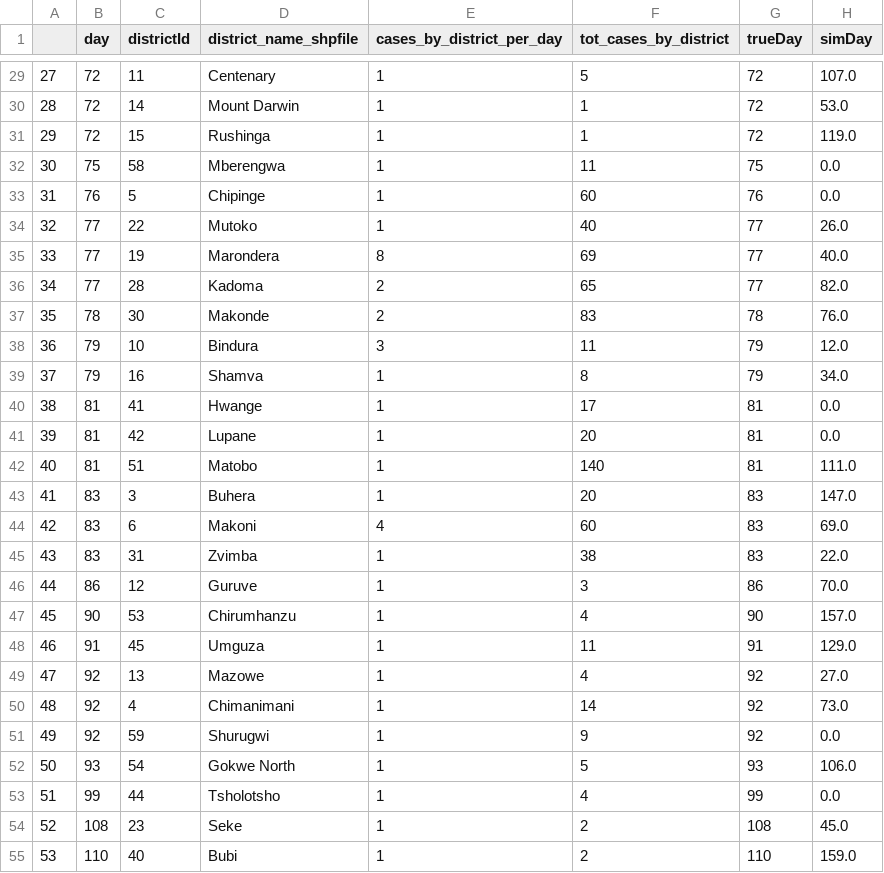
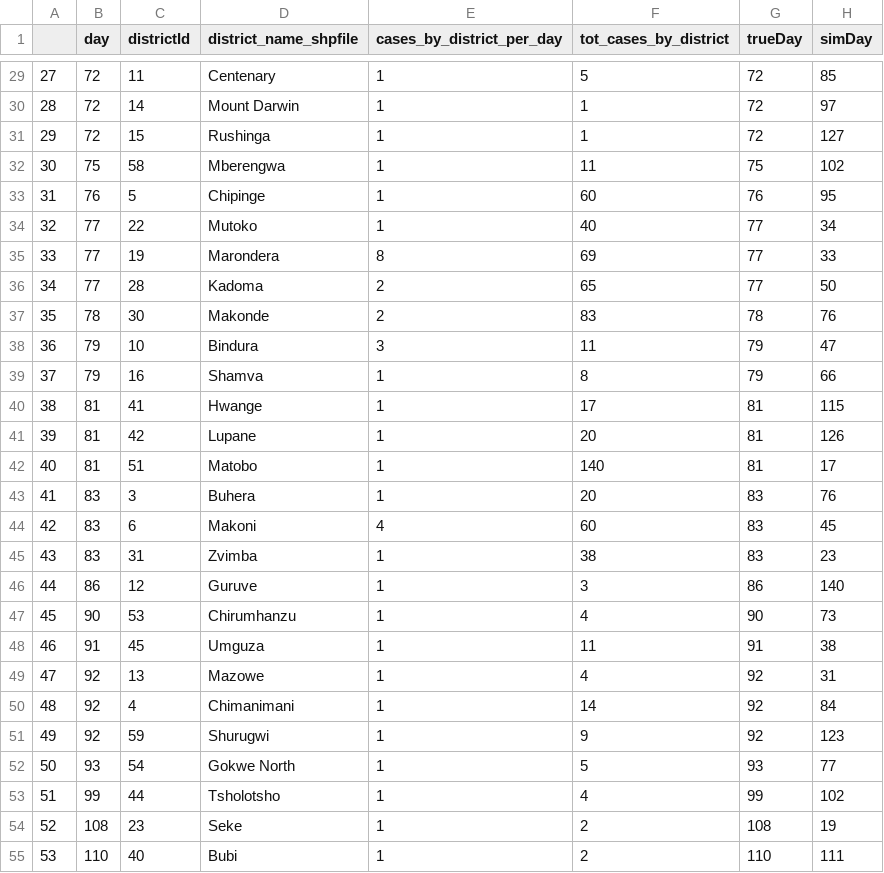
Before and after one commit to dime-worldbank/Disease-Modelling-SSA, a CSV file: data/output/comparison.csv, drawn as a sheet; only a part is shown, gaps mark what is left out; the diff covers the shown part only.

```diff
--- a/data/output/comparison.csv
+++ b/data/output/comparison.csv
@@ -29,27 +29,27 @@
-27,72,11,Centenary,1,5,72,107.0
-28,72,14,Mount Darwin,1,1,72,53.0
-29,72,15,Rushinga,1,1,72,119.0
-30,75,58,Mberengwa,1,11,75,0.0
-31,76,5,Chipinge,1,60,76,0.0
-32,77,22,Mutoko,1,40,77,26.0
-33,77,19,Marondera,8,69,77,40.0
-34,77,28,Kadoma,2,65,77,82.0
-35,78,30,Makonde,2,83,78,76.0
-36,79,10,Bindura,3,11,79,12.0
-37,79,16,Shamva,1,8,79,34.0
-38,81,41,Hwange,1,17,81,0.0
-39,81,42,Lupane,1,20,81,0.0
-40,81,51,Matobo,1,140,81,111.0
-41,83,3,Buhera,1,20,83,147.0
-42,83,6,Makoni,4,60,83,69.0
-43,83,31,Zvimba,1,38,83,22.0
-44,86,12,Guruve,1,3,86,70.0
-45,90,53,Chirumhanzu,1,4,90,157.0
-46,91,45,Umguza,1,11,91,129.0
-47,92,13,Mazowe,1,4,92,27.0
-48,92,4,Chimanimani,1,14,92,73.0
-49,92,59,Shurugwi,1,9,92,0.0
-50,93,54,Gokwe North,1,5,93,106.0
-51,99,44,Tsholotsho,1,4,99,0.0
-52,108,23,Seke,1,2,108,45.0
-53,110,40,Bubi,1,2,110,159.0
+27,72,11,Centenary,1,5,72,85
+28,72,14,Mount Darwin,1,1,72,97
+29,72,15,Rushinga,1,1,72,127
+30,75,58,Mberengwa,1,11,75,102
+31,76,5,Chipinge,1,60,76,95
+32,77,22,Mutoko,1,40,77,34
+33,77,19,Marondera,8,69,77,33
+34,77,28,Kadoma,2,65,77,50
+35,78,30,Makonde,2,83,78,76
+36,79,10,Bindura,3,11,79,47
+37,79,16,Shamva,1,8,79,66
+38,81,41,Hwange,1,17,81,115
+39,81,42,Lupane,1,20,81,126
+40,81,51,Matobo,1,140,81,17
+41,83,3,Buhera,1,20,83,76
+42,83,6,Makoni,4,60,83,45
+43,83,31,Zvimba,1,38,83,23
+44,86,12,Guruve,1,3,86,140
+45,90,53,Chirumhanzu,1,4,90,73
+46,91,45,Umguza,1,11,91,38
+47,92,13,Mazowe,1,4,92,31
+48,92,4,Chimanimani,1,14,92,84
+49,92,59,Shurugwi,1,9,92,123
+50,93,54,Gokwe North,1,5,93,77
+51,99,44,Tsholotsho,1,4,99,102
+52,108,23,Seke,1,2,108,19
+53,110,40,Bubi,1,2,110,111
```
Also changed, not shown: 33 edited cells elsewhere in this file, 30 other files.
